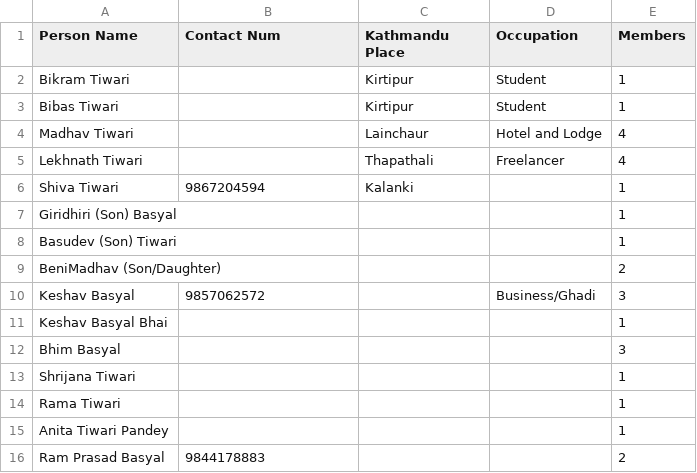
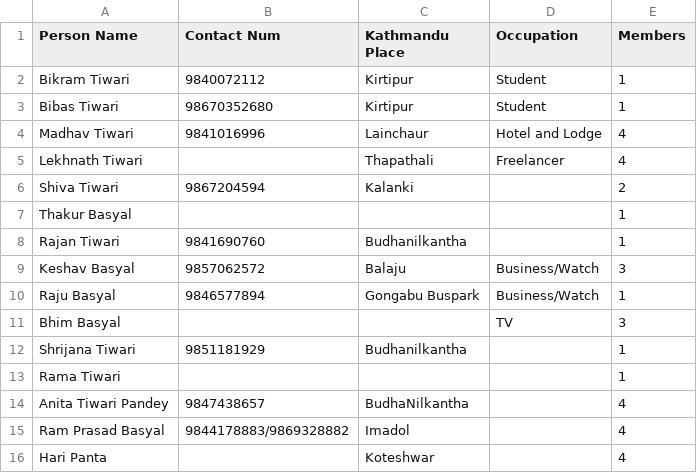
Before and after one commit to bishnusyangja/Malunga_Kathmandu_Sewa_Samaj, a CSV file: ward_7.csv, drawn as a sheet.

```diff
--- a/ward_7.csv
+++ b/ward_7.csv
@@ -1,16 +1,16 @@
 Person Name, Contact Num, Kathmandu Place, Occupation, Members
-Bikram Tiwari, , Kirtipur, Student, 1
-Bibas Tiwari, , Kirtipur, Student, 1
-Madhav Tiwari, , Lainchaur, Hotel and Lodge, 4
+Bikram Tiwari, 9840072112, Kirtipur, Student, 1
+Bibas Tiwari, 98670352680, Kirtipur, Student, 1
+Madhav Tiwari, 9841016996, Lainchaur, Hotel and Lodge, 4
 Lekhnath Tiwari, , Thapathali, Freelancer, 4
-Shiva Tiwari, 9867204594, Kalanki, , 1
-Giridhiri (Son) Basyal, , , , 1
-Basudev (Son) Tiwari, , , , 1
-BeniMadhav (Son/Daughter), , , , 2
-Keshav Basyal, 9857062572, , Business/Ghadi, 3
-Keshav Basyal Bhai, , , , 1
-Bhim Basyal, , , , 3
-Shrijana Tiwari, , , , 1
+Shiva Tiwari, 9867204594, Kalanki, , 2
+Thakur Basyal, , , , 1
+Rajan Tiwari, 9841690760, Budhanilkantha, , 1
+Keshav Basyal, 9857062572, Balaju, Business/Watch, 3
+Raju Basyal, 9846577894, Gongabu Buspark, Business/Watch, 1
+Bhim Basyal, , , TV, 3
+Shrijana Tiwari, 9851181929, Budhanilkantha, , 1
 Rama Tiwari, , , , 1
-Anita Tiwari Pandey, , , , 1
-Ram Prasad Basyal, 9844178883, , , 2
+Anita Tiwari Pandey, 9847438657, BudhaNilkantha, , 4
+Ram Prasad Basyal, 9844178883/9869328882, Imadol, , 4
+Hari Panta, , Koteshwar, , 4
```
Also changed, not shown: ward_1.csv, ward_2.csv, 4 other files.
